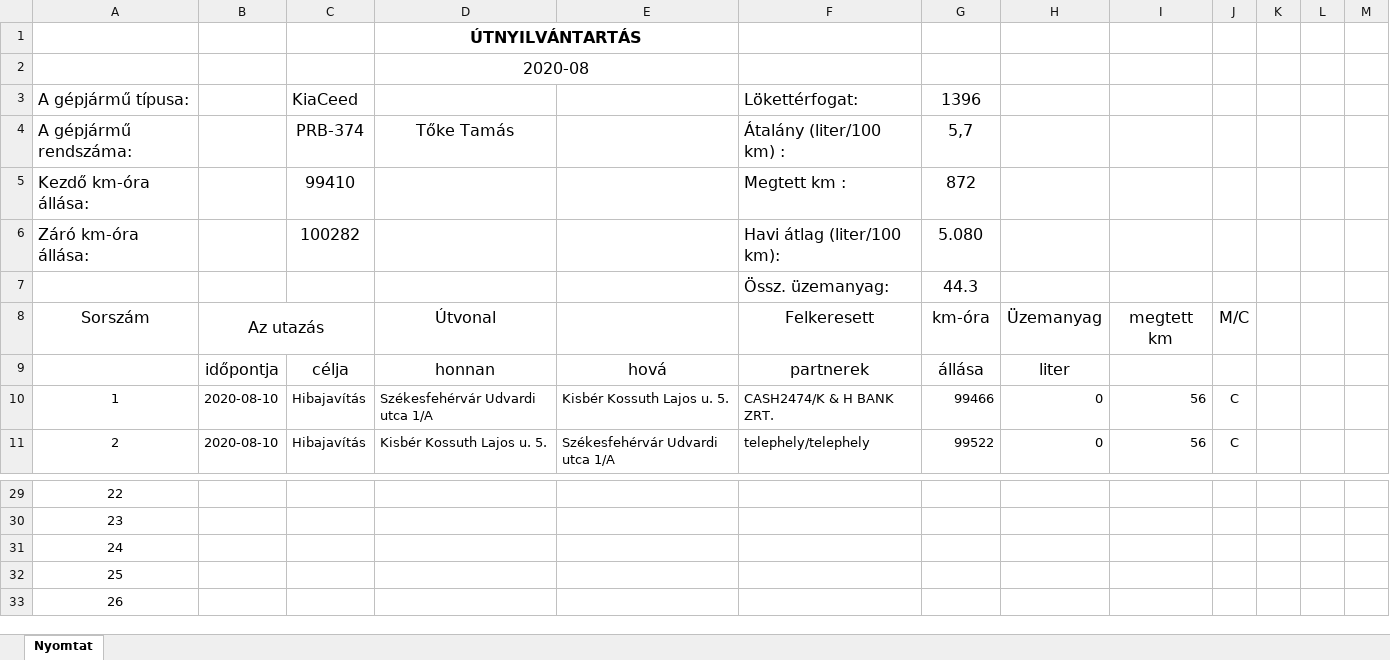
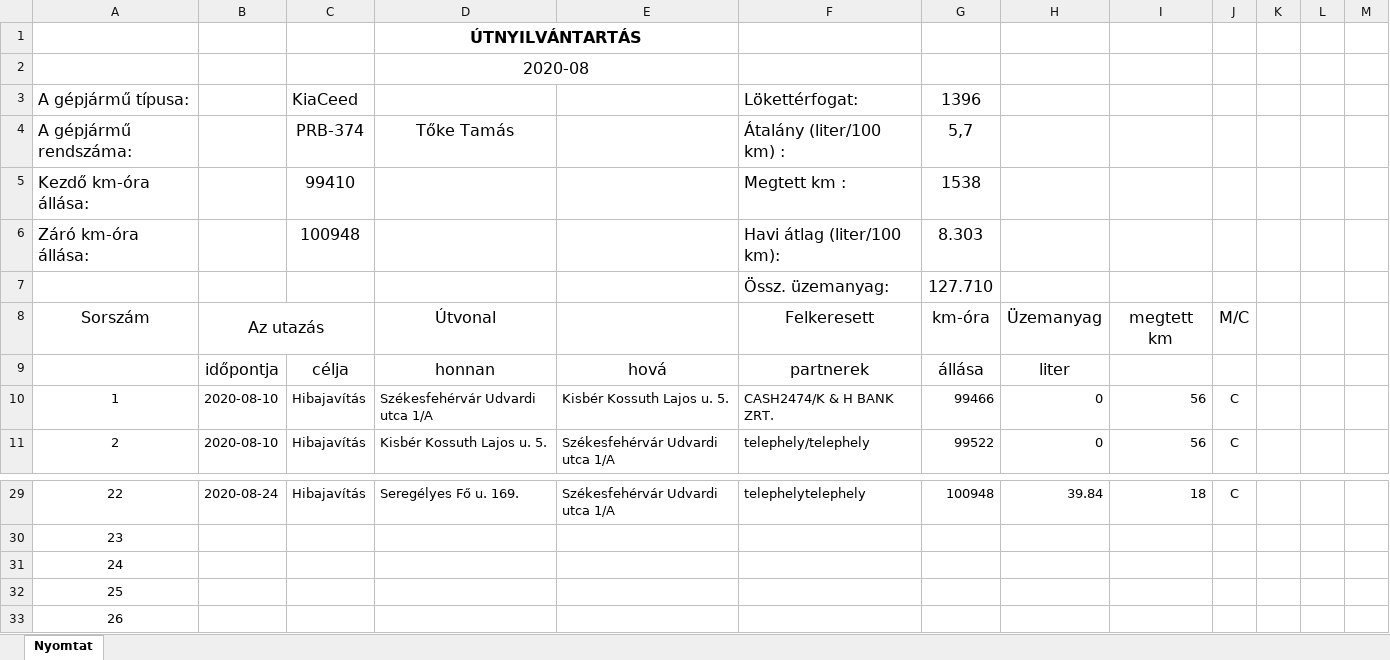
Before and after one commit to toketamas/UtnyilvantartoJava, an Excel workbook: 2020-08_Tőke_Tamás_PRB-374_gkelsz.xlsx, sheet Nyomtat, drawn as a sheet; only a part is shown, gaps mark what is left out; values as stored, in another font and other column widths than the file's, no borders; the diff covers the shown part only; the diff names each change by its address in the sheet, - before the commit and + after, or states it on an @@ line.

```diff
--- a/2020-08_Tőke_Tamás_PRB-374_gkelsz.xlsx (sheet Nyomtat)
+++ b/2020-08_Tőke_Tamás_PRB-374_gkelsz.xlsx (sheet Nyomtat)
-G5 (km-óra): 872
+G5 (km-óra): 1538
-C6: 100282
+C6: 100948
-G6 (km-óra): 5.080
+G6 (km-óra): 8.303
-G7 (km-óra): 44.3
+G7 (km-óra): 127.710
-B29 (Az utazás): (empty)
+B29 (Az utazás): 2020-08-24
-C29: (empty)
+C29: Hibajavítás
-D29 (Útvonal): (empty)
+D29 (Útvonal): Seregélyes Fő u. 169.
-E29: (empty)
+E29: Székesfehérvár Udvardi utca 1/A
-F29 (Felkeresett): (empty)
+F29 (Felkeresett): telephelytelephely
-G29 (km-óra): (empty)
+G29 (km-óra): 100948
-H29 (Üzemanyag): (empty)
+H29 (Üzemanyag): 39.84
-I29 (megtett km): (empty)
+I29 (megtett km): 18
-J29 (M/C): (empty)
+J29 (M/C): C
```
Also changed, not shown: 101 edited cells elsewhere in this sheet, 5 other files.
